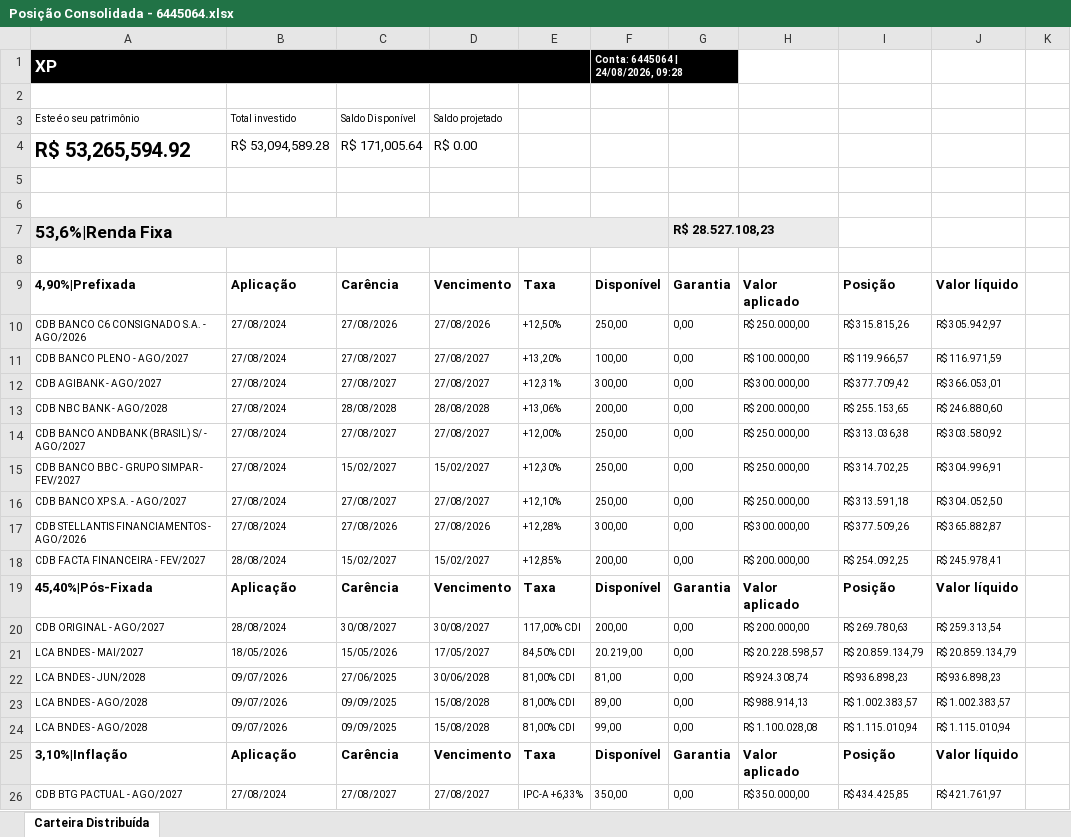
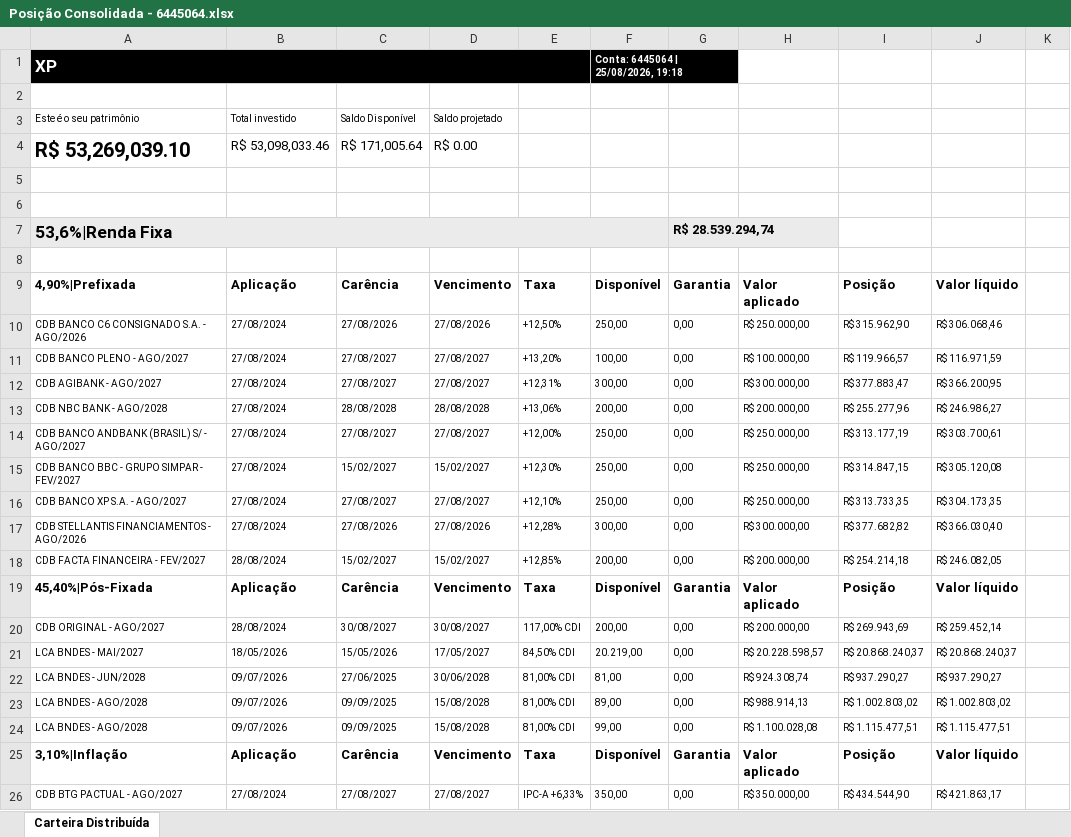
Before and after one commit to AloacaoMWealth/tesourariasementestropical, an Excel workbook: data/positions/Posição Consolidada - 6445064.xlsx, sheet Carteira Distribuída, drawn as a sheet; only a part is shown; values as stored, in another font and other column widths than the file's, no borders; the diff covers the shown part only; the diff names each change by its address in the sheet, - before the commit and + after, or states it on an @@ line.

```diff
--- a/data/positions/Posição Consolidada - 6445064.xlsx (sheet Carteira Distribuída)
+++ b/data/positions/Posição Consolidada - 6445064.xlsx (sheet Carteira Distribuída)
-F1: Conta: 6445064 | 24/08/2026, 09:28
+F1: Conta: 6445064 | 25/08/2026, 19:18
-A4: R$ 53,265,594.92
+A4: R$ 53,269,039.10
-B4: R$ 53,094,589.28
+B4: R$ 53,098,033.46
-G7: R$ 28.527.108,23
+G7: R$ 28.539.294,74
-I10: R$ 315.815,26
+I10: R$ 315.962,90
-J10: R$ 305.942,97
+J10: R$ 306.068,46
-I12: R$ 377.709,42
+I12: R$ 377.883,47
-J12: R$ 366.053,01
+J12: R$ 366.200,95
-I13: R$ 255.153,65
+I13: R$ 255.277,96
-J13: R$ 246.880,60
+J13: R$ 246.986,27
-I14: R$ 313.036,38
+I14: R$ 313.177,19
-J14: R$ 303.580,92
+J14: R$ 303.700,61
-I15: R$ 314.702,25
+I15: R$ 314.847,15
-J15: R$ 304.996,91
+J15: R$ 305.120,08
-I16: R$ 313.591,18
+I16: R$ 313.733,35
-J16: R$ 304.052,50
+J16: R$ 304.173,35
-I17: R$ 377.509,26
+I17: R$ 377.682,82
-J17: R$ 365.882,87
+J17: R$ 366.030,40
-I18: R$ 254.092,25
+I18: R$ 254.214,18
-J18: R$ 245.978,41
+J18: R$ 246.082,05
-I20: R$ 269.780,63
+I20: R$ 269.943,69
-J20: R$ 259.313,54
+J20: R$ 259.452,14
-I21: R$ 20.859.134,79
+I21: R$ 20.868.240,37
-J21: R$ 20.859.134,79
+J21: R$ 20.868.240,37
-I22: R$ 936.898,23
+I22: R$ 937.290,27
-J22: R$ 936.898,23
+J22: R$ 937.290,27
-I23: R$ 1.002.383,57
+I23: R$ 1.002.803,02
-J23: R$ 1.002.383,57
+J23: R$ 1.002.803,02
-I24: R$ 1.115.010,94
+I24: R$ 1.115.477,51
-J24: R$ 1.115.010,94
+J24: R$ 1.115.477,51
-I26: R$ 434.425,85
+I26: R$ 434.544,90
-J26: R$ 421.761,97
+J26: R$ 421.863,17
```
Also changed, not shown: 49 edited cells elsewhere in this sheet, data/positions/Posição Consolidada - 18466421.xlsx.
